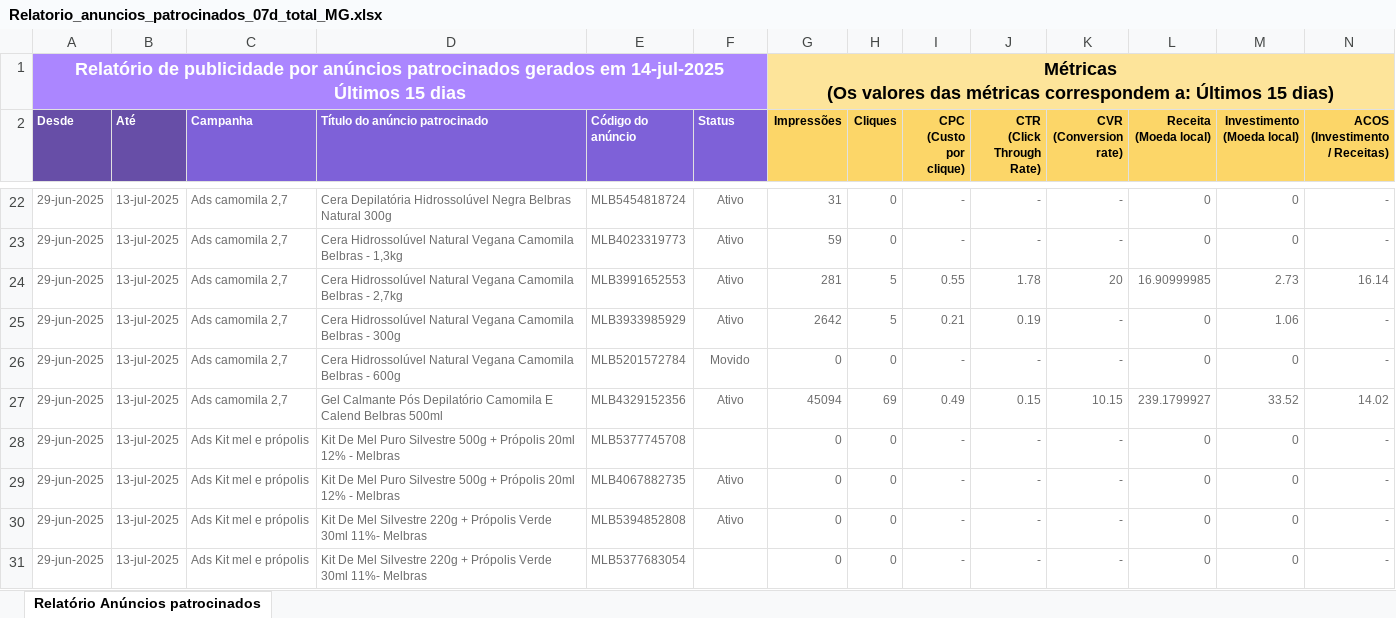
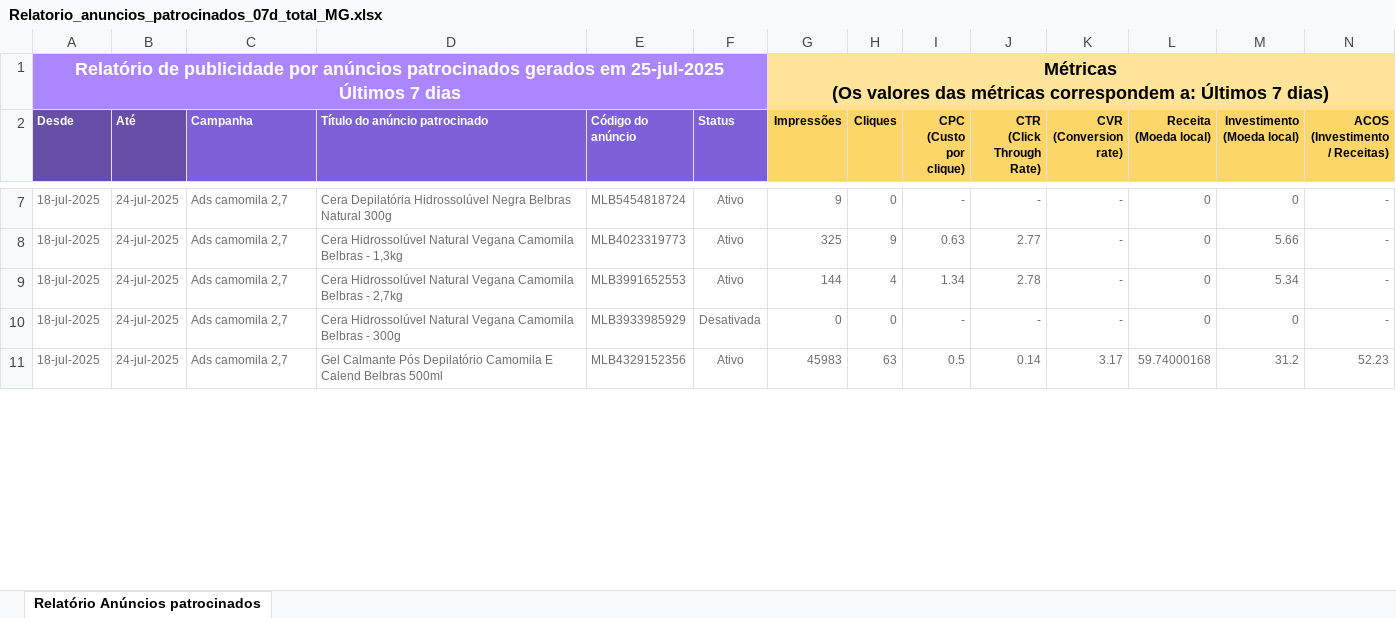
Before and after one commit to DanielDelfim/meli, an Excel workbook: Relatorio_anuncios_patrocinados_07d_total_MG.xlsx, sheet Relatório Anúncios patrocinados, drawn as a sheet; only a part is shown, gaps mark what is left out; values as stored, in another font and other column widths than the file's, no borders; removed rows and columns are numbered as before the commit, all else as after; rows hold the shown columns only; ↵ is a line break in a cell; the diff covers the shown part only; the diff names each change by its address in the sheet, - before the commit and + after, or states it on an @@ line.

```diff
--- a/Relatorio_anuncios_patrocinados_07d_total_MG.xlsx (sheet Relatório Anúncios patrocinados)
+++ b/Relatorio_anuncios_patrocinados_07d_total_MG.xlsx (sheet Relatório Anúncios patrocinados)
-A1 (Desde): …gerados em 14-jul-2025 ↵ Últimos 15 dias
+A1 (Desde): …gerados em 25-jul-2025 ↵ Últimos 7 dias
-G1 (Impressões): …a: Últimos 15 dias)
+G1 (Impressões): …a: Últimos 7 dias)
-A7:A8 (Desde): 29-jun-2025
+A7:A8 (Desde): 18-jul-2025
-B7:B8 (Até): 13-jul-2025
+B7:B8 (Até): 24-jul-2025
-G7 (Impressões): 31
+G7 (Impressões): 9
-G8 (Impressões): 59
+G8 (Impressões): 325
-H8 (Cliques): 0
+H8 (Cliques): 9
-I8 (CPC (Custo por clique)): -
+I8 (CPC (Custo por clique)): 0.63
-J8 (CTR (Click Through Rate)): -
+J8 (CTR (Click Through Rate)): 2.77
-M8 (Investimento (Moeda local)): 0
+M8 (Investimento (Moeda local)): 5.66
-row 24: 29-jun-2025 | 13-jul-2025 | Ads camomila 2,7 | Cera Hidrossolúvel Natural Vegana Camomila Belbras - 2,7kg | MLB3991652553 | Ativo | 281 | 5 | 0.55 | 1.78 | 20 | 16.90999985 | 2.73 | 16.14
-A9:A10 (Desde): 29-jun-2025
+A9:A10 (Desde): 18-jul-2025
-B9:B10 (Até): 13-jul-2025
+B9:B10 (Até): 24-jul-2025
-D9 (Título do anúncio patrocinado): …Belbras - 300g
+D9 (Título do anúncio patrocinado): …Belbras - 2,7kg
-E9 (Código do anúncio): MLB3933985929
+E9 (Código do anúncio): MLB3991652553
-G9 (Impressões): 2642
+G9 (Impressões): 144
-H9 (Cliques): 5
+H9 (Cliques): 4
-I9 (CPC (Custo por clique)): 0.21
+I9 (CPC (Custo por clique)): 1.34
-J9 (CTR (Click Through Rate)): 0.19
+J9 (CTR (Click Through Rate)): 2.78
-M9 (Investimento (Moeda local)): 1.06
+M9 (Investimento (Moeda local)): 5.34
-D10 (Título do anúncio patrocinado): …Belbras - 600g
+D10 (Título do anúncio patrocinado): …Belbras - 300g
-E10 (Código do anúncio): MLB5201572784
+E10 (Código do anúncio): MLB3933985929
-F10 (Status): Movido
+F10 (Status): Desativada
-row 27: 29-jun-2025 | 13-jul-2025 | Ads camomila 2,7 | Gel Calmante Pós Depilatório Camomila E Calend Belbras 500ml | MLB4329152356 | Ativo | 45094 | 69 | 0.49 | 0.15 | 10.15 | 239.1799927 | 33.52 | 14.02
-row 28: 29-jun-2025 | 13-jul-2025 | Ads Kit mel e própolis | Kit De Mel Puro Silvestre 500g + Própolis 20ml 12% - Melbras | MLB5377745708 |  | 0 | 0 | - | - | - | 0 | 0 | -
-row 29: 29-jun-2025 | 13-jul-2025 | Ads Kit mel e própolis | Kit De Mel Puro Silvestre 500g + Própolis 20ml 12% - Melbras | MLB4067882735 | Ativo | 0 | 0 | - | - | - | 0 | 0 | -
-row 30: 29-jun-2025 | 13-jul-2025 | Ads Kit mel e própolis | Kit De Mel Silvestre 220g + Própolis Verde 30ml 11%- Melbras | MLB5394852808 | Ativo | 0 | 0 | - | - | - | 0 | 0 | -
-row 31: 29-jun-2025 | 13-jul-2025 | Ads Kit mel e própolis | Kit De Mel Silvestre 220g + Própolis Verde 30ml 11%- Melbras | MLB5377683054 |  | 0 | 0 | - | - | - | 0 | 0 | -
+row 11: 18-jul-2025 | 24-jul-2025 | Ads camomila 2,7 | Gel Calmante Pós Depilatório Camomila E Calend Belbras 500ml | MLB4329152356 | Ativo | 45983 | 63 | 0.5 | 0.14 | 3.17 | 59.74000168 | 31.2 | 52.23
```
Also changed, not shown: 7 added rows, 39 removed rows and 66 edited cells elsewhere in this sheet, Relatorio_anuncios_patrocinados_07d_total_SP.xlsx, 17 other files.
